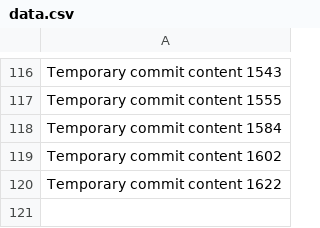
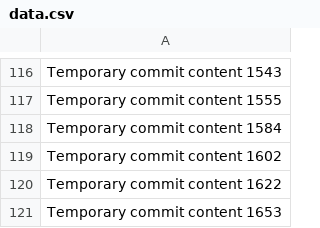
Before and after one commit to Badasscrytob/exclaimed, a CSV file: edt/data.csv, drawn as a sheet; only a part is shown, gaps mark what is left out.

```diff
--- a/edt/data.csv
+++ b/edt/data.csv
@@ -120 +120,2 @@ Temporary commit content 1602
 Temporary commit content 1622
+Temporary commit content 1653
```
